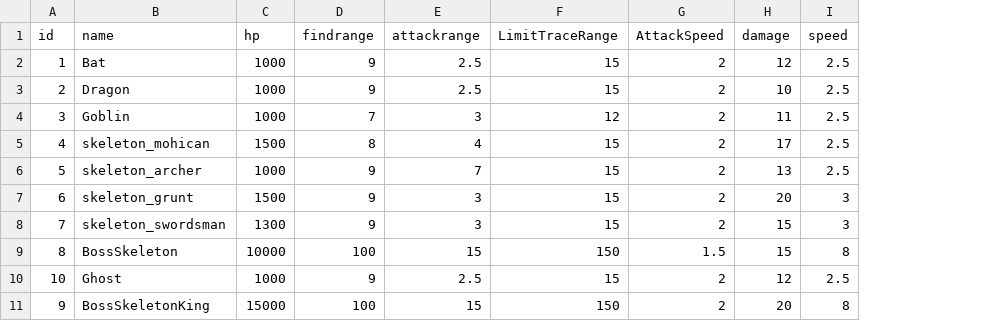
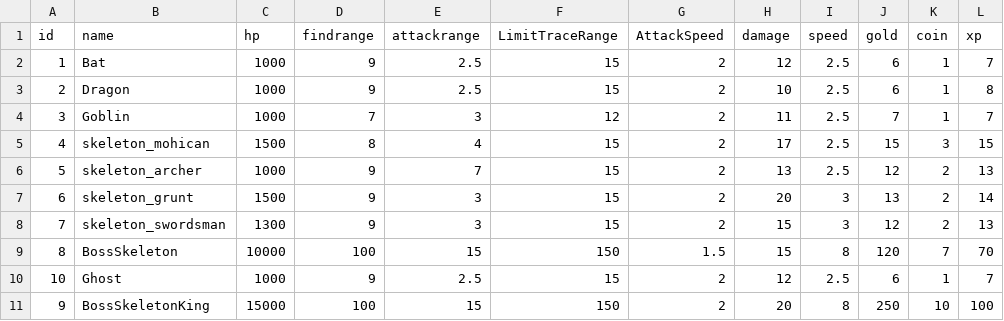
Before and after one commit to lowprofile-dev/mobile-RPG, a CSV file: Assets/Resources/CSVData/MonsterDataBase.csv, drawn as a sheet; the diff names each change by its address in the sheet, - before the commit and + after, or states it on an @@ line.

```diff
--- a/Assets/Resources/CSVData/MonsterDataBase.csv
+++ b/Assets/Resources/CSVData/MonsterDataBase.csv
+column J (gold), rows 2-11: 6 | 6 | 7 | 15 | 12 | 13 | 12 | 120 | 6 | 250
+column K (coin), rows 2-11: 1 | 1 | 1 | 3 | 2 | 2 | 2 | 7 | 1 | 10
+column L (xp), rows 2-11: 7 | 8 | 7 | 15 | 13 | 14 | 13 | 70 | 7 | 100
```
Also changed, not shown: Assets/Resources/CSVData/ItemDatabase.csv, 45 other files.
